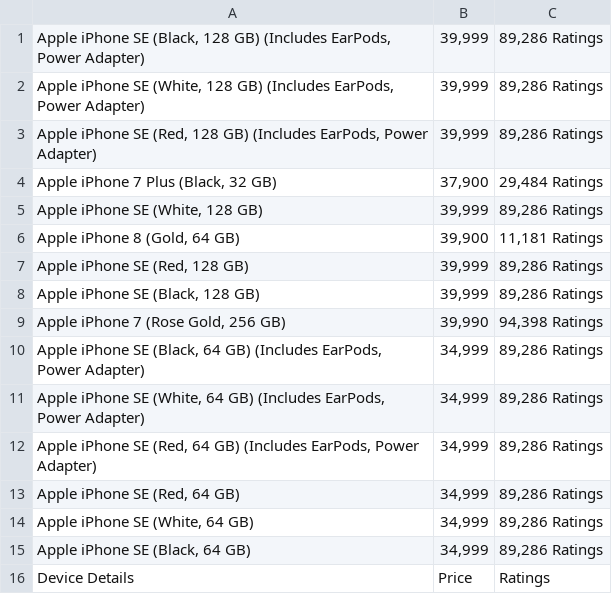
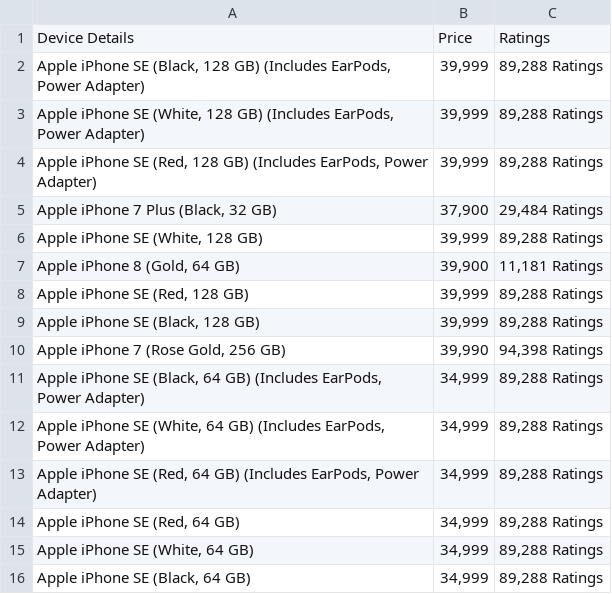
Before and after one commit to Mohitjnj6/NetCoreTask, a CSV file: NetCoreTask/test-output/IphoneList.csv, drawn as a sheet.

```diff
--- a/NetCoreTask/test-output/IphoneList.csv
+++ b/NetCoreTask/test-output/IphoneList.csv
@@ -1,16 +1,16 @@
-"Apple iPhone SE (Black, 128 GB) (Includes EarPods, Power Adapter)","39,999","89,286 Ratings "
-"Apple iPhone SE (White, 128 GB) (Includes EarPods, Power Adapter)","39,999","89,286 Ratings "
-"Apple iPhone SE (Red, 128 GB) (Includes EarPods, Power Adapter)","39,999","89,286 Ratings "
+"Device Details","Price","Ratings"
+"Apple iPhone SE (Black, 128 GB) (Includes EarPods, Power Adapter)","39,999","89,288 Ratings "
+"Apple iPhone SE (White, 128 GB) (Includes EarPods, Power Adapter)","39,999","89,288 Ratings "
+"Apple iPhone SE (Red, 128 GB) (Includes EarPods, Power Adapter)","39,999","89,288 Ratings "
 "Apple iPhone 7 Plus (Black, 32 GB)","37,900","29,484 Ratings "
-"Apple iPhone SE (White, 128 GB)","39,999","89,286 Ratings "
+"Apple iPhone SE (White, 128 GB)","39,999","89,288 Ratings "
 "Apple iPhone 8 (Gold, 64 GB)","39,900","11,181 Ratings "
-"Apple iPhone SE (Red, 128 GB)","39,999","89,286 Ratings "
-"Apple iPhone SE (Black, 128 GB)","39,999","89,286 Ratings "
+"Apple iPhone SE (Red, 128 GB)","39,999","89,288 Ratings "
+"Apple iPhone SE (Black, 128 GB)","39,999","89,288 Ratings "
 "Apple iPhone 7 (Rose Gold, 256 GB)","39,990","94,398 Ratings "
-"Apple iPhone SE (Black, 64 GB) (Includes EarPods, Power Adapter)","34,999","89,286 Ratings "
-"Apple iPhone SE (White, 64 GB) (Includes EarPods, Power Adapter)","34,999","89,286 Ratings "
-"Apple iPhone SE (Red, 64 GB) (Includes EarPods, Power Adapter)","34,999","89,286 Ratings "
-"Apple iPhone SE (Red, 64 GB)","34,999","89,286 Ratings "
-"Apple iPhone SE (White, 64 GB)","34,999","89,286 Ratings "
-"Apple iPhone SE (Black, 64 GB)","34,999","89,286 Ratings "
-"Device Details","Price","Ratings"
+"Apple iPhone SE (Black, 64 GB) (Includes EarPods, Power Adapter)","34,999","89,288 Ratings "
+"Apple iPhone SE (White, 64 GB) (Includes EarPods, Power Adapter)","34,999","89,288 Ratings "
+"Apple iPhone SE (Red, 64 GB) (Includes EarPods, Power Adapter)","34,999","89,288 Ratings "
+"Apple iPhone SE (Red, 64 GB)","34,999","89,288 Ratings "
+"Apple iPhone SE (White, 64 GB)","34,999","89,288 Ratings "
+"Apple iPhone SE (Black, 64 GB)","34,999","89,288 Ratings "
```
Also changed, not shown: 9 other files.
